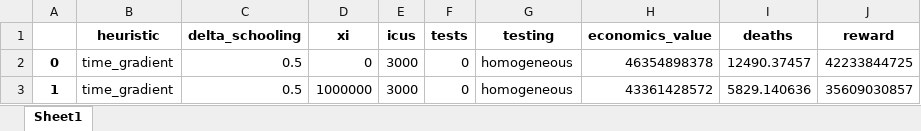
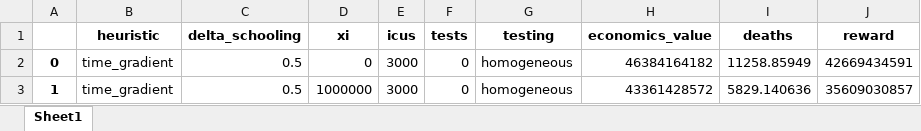
Before and after one commit to serarca/covid-optimization, an Excel workbook: benchmarks/gradient_time_simulations-90.0-days.xlsx, sheet Sheet1, drawn as a sheet; values as stored, in another font and other column widths than the file's, no borders; the diff names each change by its address in the sheet, - before the commit and + after, or states it on an @@ line.

Commit message:
added testing files

```diff
--- a/benchmarks/gradient_time_simulations-90.0-days.xlsx (sheet Sheet1)
+++ b/benchmarks/gradient_time_simulations-90.0-days.xlsx (sheet Sheet1)
-H2 (economics_value): 46354898378
+H2 (economics_value): 46384164182
-I2 (deaths): 12490.37457
+I2 (deaths): 11258.85949
-J2 (reward): 42233844725
+J2 (reward): 42669434591
```
Also changed, not shown: 15 other files.
